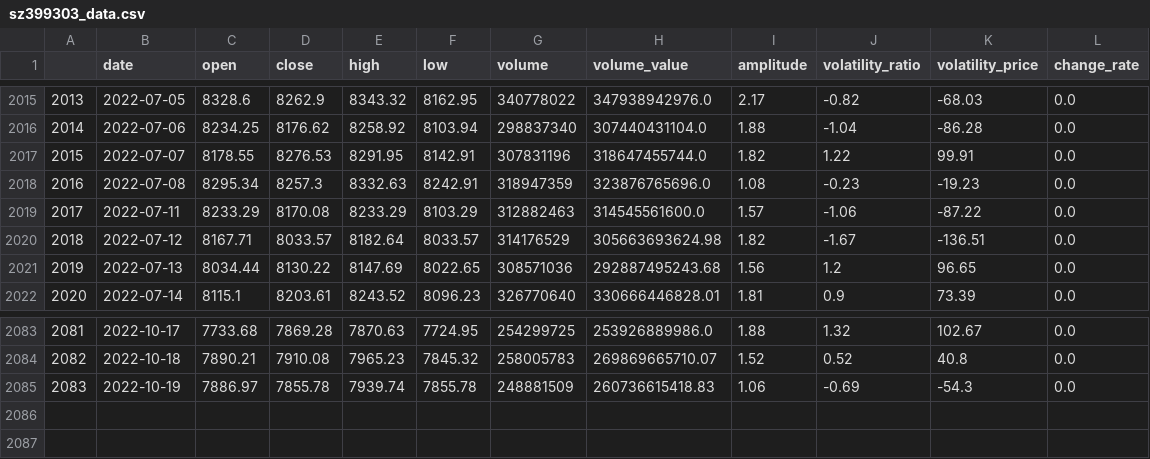
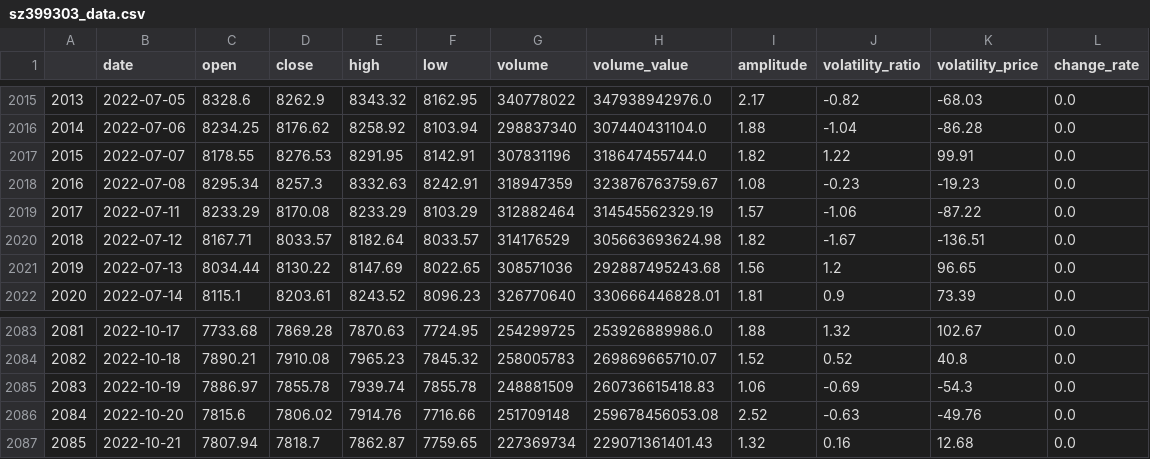
Before and after one commit to webclinic017/btproj, a CSV file: data/daily/sz399303_data.csv, drawn as a sheet; only a part is shown, gaps mark what is left out.

Commit message:
data 20221021

```diff
--- a/data/daily/sz399303_data.csv
+++ b/data/daily/sz399303_data.csv
@@ -2017,4 +2017,4 @@
 2015,2022-07-07,8178.55,8276.53,8291.95,8142.91,307831196,318647455744.0,1.82,1.22,99.91,0.0
-2016,2022-07-08,8295.34,8257.3,8332.63,8242.91,318947359,323876765696.0,1.08,-0.23,-19.23,0.0
-2017,2022-07-11,8233.29,8170.08,8233.29,8103.29,312882463,314545561600.0,1.57,-1.06,-87.22,0.0
+2016,2022-07-08,8295.34,8257.3,8332.63,8242.91,318947359,323876763759.67,1.08,-0.23,-19.23,0.0
+2017,2022-07-11,8233.29,8170.08,8233.29,8103.29,312882464,314545562329.19,1.57,-1.06,-87.22,0.0
 2018,2022-07-12,8167.71,8033.57,8182.64,8033.57,314176529,305663693624.98,1.82,-1.67,-136.51,0.0
@@ -2085 +2085,3 @@
 2083,2022-10-19,7886.97,7855.78,7939.74,7855.78,248881509,260736615418.83,1.06,-0.69,-54.3,0.0
+2084,2022-10-20,7815.6,7806.02,7914.76,7716.66,251709148,259678456053.08,2.52,-0.63,-49.76,0.0
+2085,2022-10-21,7807.94,7818.7,7862.87,7759.65,227369734,229071361401.43,1.32,0.16,12.68,0.0
```
Also changed, not shown: data/daily/sh000300_data.csv, data/daily/sh512100_data.csv, 50 other files.
